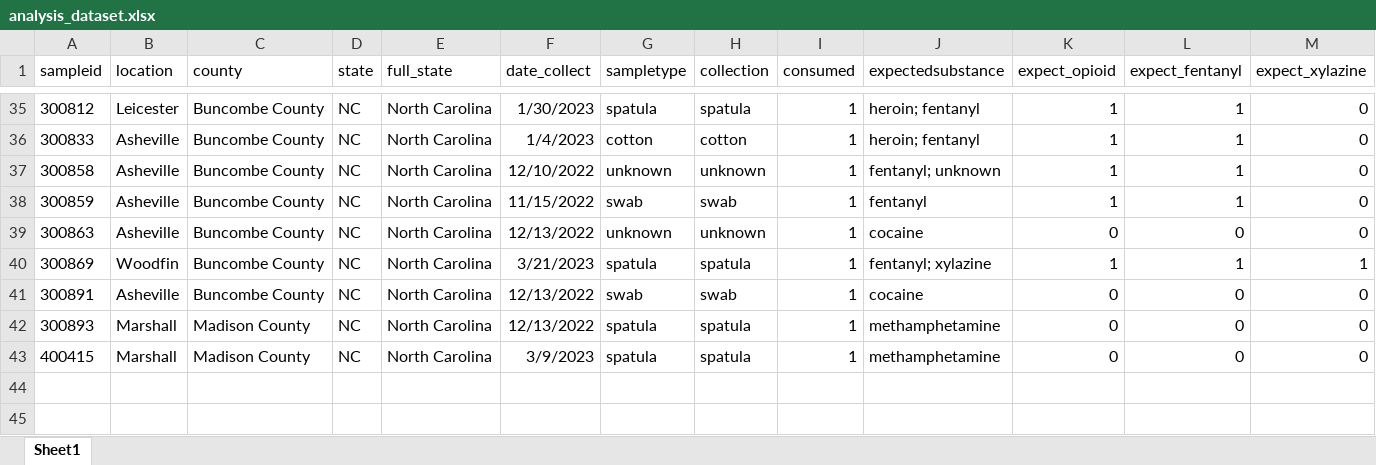
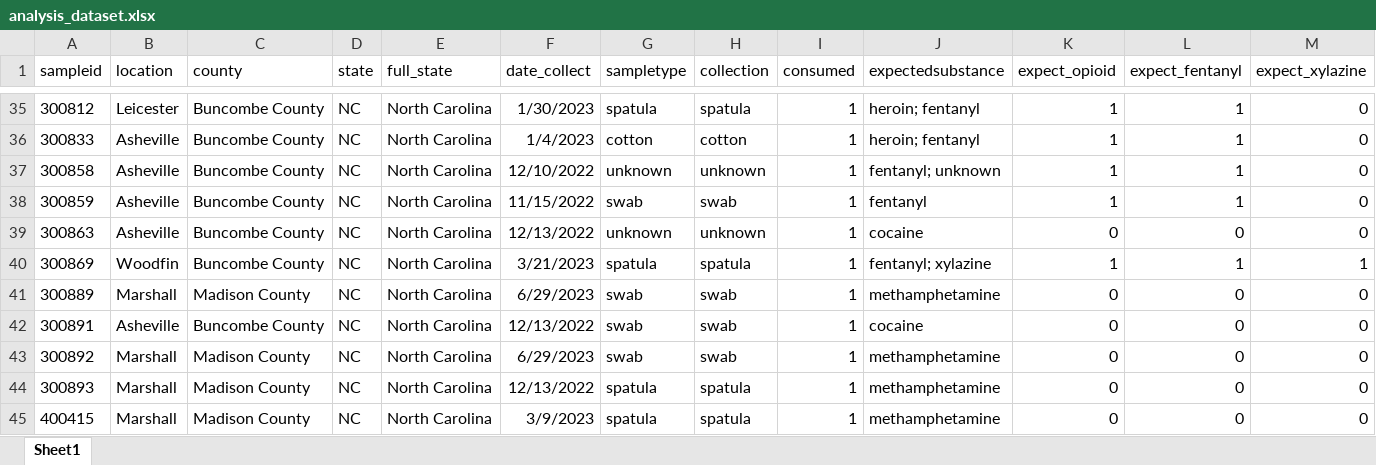
Before and after one commit to opioiddatalab/drugchecking, an Excel workbook: datasets/selfservice/hnc/analysis_dataset.xlsx, sheet Sheet1, drawn as a sheet; only a part is shown, gaps mark what is left out; values as stored, in another font and other column widths than the file's, no borders; rows hold the shown columns only; the diff names each change by its address in the sheet, - before the commit and + after, or states it on an @@ line.

```diff
--- a/datasets/selfservice/hnc/analysis_dataset.xlsx (sheet Sheet1)
+++ b/datasets/selfservice/hnc/analysis_dataset.xlsx (sheet Sheet1)
+row 41: 300889 | Marshall | Madison County | NC | North Carolina | 6/29/2023 | swab | swab | 1 | methamphetamine | 0 | 0 | 0
+row 43: 300892 | Marshall | Madison County | NC | North Carolina | 6/29/2023 | swab | swab | 1 | methamphetamine | 0 | 0 | 0
```
Also changed, not shown: datasets/labservice/unc_gcms.xlsx, datasets/nc/nc_analysis_dataset.xlsx, 46 other files.
